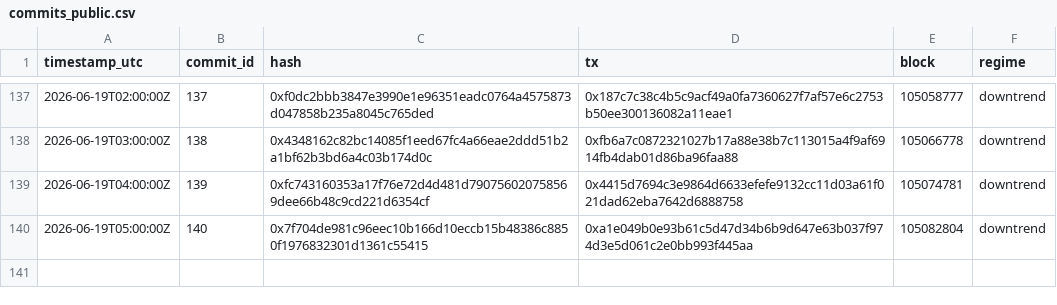
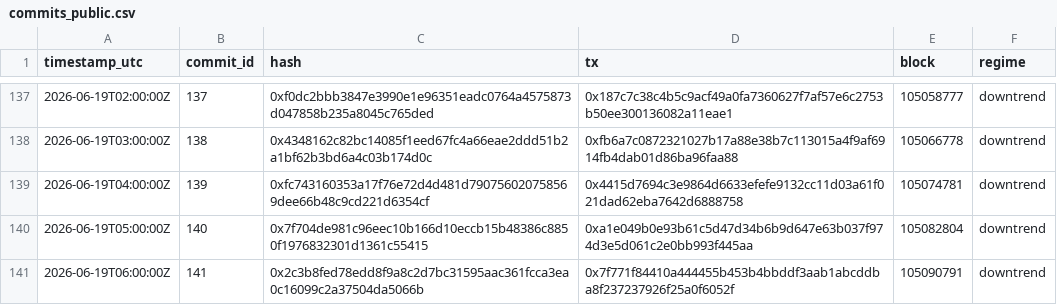
Before and after one commit to holybunnie/regime-pilot, a CSV file: attest/commits_public.csv, drawn as a sheet; only a part is shown, gaps mark what is left out; the diff names each change by its address in the sheet, - before the commit and + after, or states it on an @@ line.

Commit message:
Record hourly attestation 2026-06-19T06:03Z

```diff
--- a/attest/commits_public.csv
+++ b/attest/commits_public.csv
+row 141: 2026-06-19T06:00:00Z | 141 | 0x2c3b8fed78edd8f9a8c2d7bc31595aac361fcca3ea0c16099c2a37504da5066b | 0x7f771f84410a444455b453b4bbddf3aab1abcddba8f237237926f25a0f6052f | 105090791 | downtrend
```
Also changed, not shown: 1 other file.
